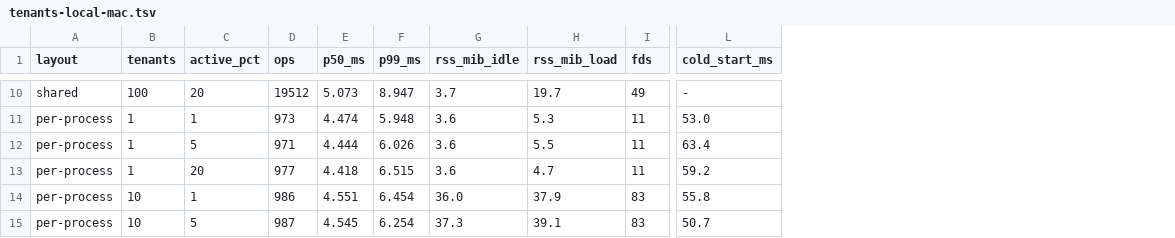
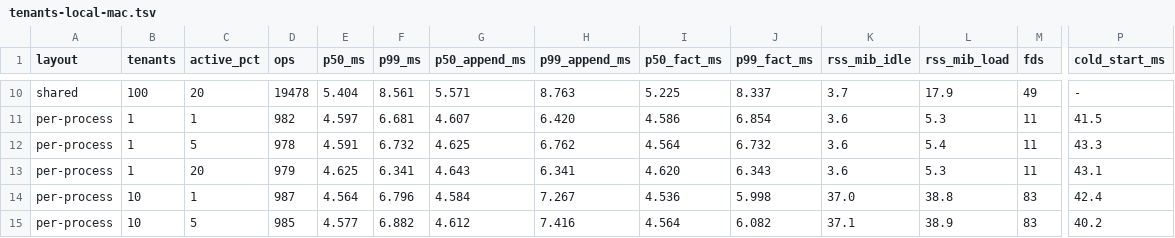
Before and after one commit to Clawdlinux/atticdb, a TSV file: bench/tenants-local-mac.tsv, drawn as a sheet; only a part is shown, gaps mark what is left out; addresses are those after the commit; the diff covers the shown part only; the diff names each change by its address in the sheet, - before the commit and + after, or states it on an @@ line.

Commit message:
bench: per-op latency, space check and 5 cold starts in tenants bench
Signed-off-by: Shreyansh Sancheti <43677304+shreyanshjain7174@users.noreply.github.com>

```diff
--- a/bench/tenants-local-mac.tsv
+++ b/bench/tenants-local-mac.tsv
+column G (p50_append_ms), rows 10-15: 5.571 | 4.607 | 4.625 | 4.643 | 4.584 | 4.612
+column H (p99_append_ms), rows 10-15: 8.763 | 6.420 | 6.762 | 6.341 | 7.267 | 7.416
+column I (p50_fact_ms), rows 10-15: 5.225 | 4.586 | 4.564 | 4.620 | 4.536 | 4.564
+column J (p99_fact_ms), rows 10-15: 8.337 | 6.854 | 6.732 | 6.343 | 5.998 | 6.082
-D10 (ops): 19512
+D10 (ops): 19478
-E10 (p50_ms): 5.073
+E10 (p50_ms): 5.404
-F10 (p99_ms): 8.947
+F10 (p99_ms): 8.561
-L10 (rss_mib_load): 19.7
+L10 (rss_mib_load): 17.9
-D11 (ops): 973
+D11 (ops): 982
-E11 (p50_ms): 4.474
+E11 (p50_ms): 4.597
-F11 (p99_ms): 5.948
+F11 (p99_ms): 6.681
-P11 (cold_start_ms): 53.0
+P11 (cold_start_ms): 41.5
-D12 (ops): 971
+D12 (ops): 978
-E12 (p50_ms): 4.444
+E12 (p50_ms): 4.591
-F12 (p99_ms): 6.026
+F12 (p99_ms): 6.732
-L12 (rss_mib_load): 5.5
+L12 (rss_mib_load): 5.4
-P12 (cold_start_ms): 63.4
+P12 (cold_start_ms): 43.3
-D13 (ops): 977
+D13 (ops): 979
-E13 (p50_ms): 4.418
+E13 (p50_ms): 4.625
-F13 (p99_ms): 6.515
+F13 (p99_ms): 6.341
-L13 (rss_mib_load): 4.7
+L13 (rss_mib_load): 5.3
-P13 (cold_start_ms): 59.2
+P13 (cold_start_ms): 43.1
-D14 (ops): 986
+D14 (ops): 987
-E14 (p50_ms): 4.551
+E14 (p50_ms): 4.564
-F14 (p99_ms): 6.454
+F14 (p99_ms): 6.796
-K14 (rss_mib_idle): 36.0
+K14 (rss_mib_idle): 37.0
-L14 (rss_mib_load): 37.9
+L14 (rss_mib_load): 38.8
-P14 (cold_start_ms): 55.8
+P14 (cold_start_ms): 42.4
-D15 (ops): 987
+D15 (ops): 985
-E15 (p50_ms): 4.545
+E15 (p50_ms): 4.577
-F15 (p99_ms): 6.254
+F15 (p99_ms): 6.882
-K15 (rss_mib_idle): 37.3
+K15 (rss_mib_idle): 37.1
-L15 (rss_mib_load): 39.1
+L15 (rss_mib_load): 38.9
-P15 (cold_start_ms): 50.7
+P15 (cold_start_ms): 40.2
```
Also changed, not shown: 55 edited cells elsewhere in this file, 3 other files.
